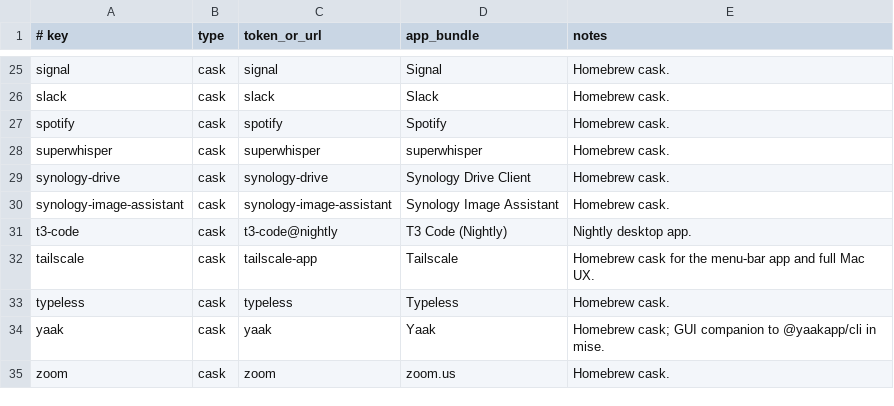
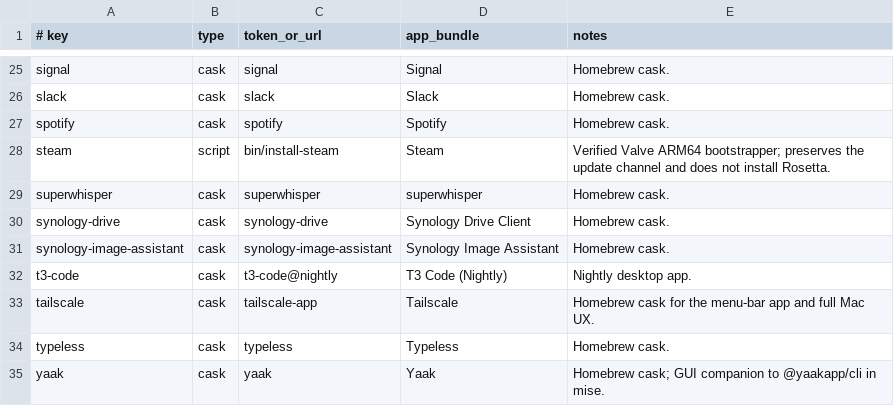
Before and after one commit to gabimoncha/dotfiles, a TSV file: apps/manifest.tsv, drawn as a sheet; only a part is shown, gaps mark what is left out; the shorter side is filled out with more unchanged rows.

Commit message:
feat: install native Steam without Rosetta
Replace the Homebrew Steam cask with a Valve bootstrapper installer. Verify the checksum, ARM64 launchers, Valve signature, and Gatekeeper acceptance before replacement.

Preserve games, account data, the update channel, and quarantine. Back up the old app and cache, and restore the app if replacement fails.

```diff
--- a/apps/manifest.tsv
+++ b/apps/manifest.tsv
@@ -27,2 +27,3 @@ slack	cask	slack	Slack	Homebrew cask.
 spotify	cask	spotify	Spotify	Homebrew cask.
+steam	script	bin/install-steam	Steam	Verified Valve ARM64 bootstrapper; preserves the update channel and does not install Rosetta.
 superwhisper	cask	superwhisper	superwhisper	Homebrew cask.
```
Also changed, not shown: 7 other files.
